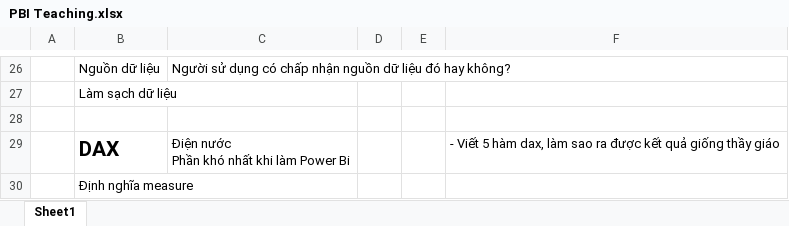
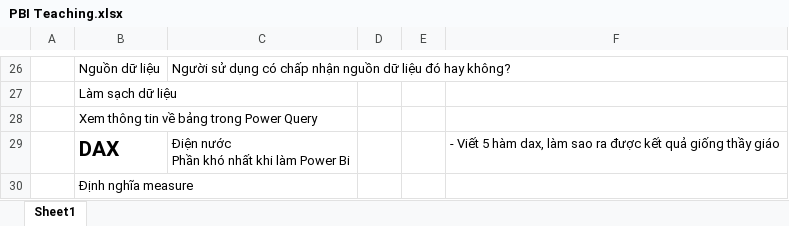
Before and after one commit to rayonjuly/rayopublic, an Excel workbook: 3. PBI Teaching/PBI Teaching.xlsx, sheet Sheet1, drawn as a sheet; only a part is shown, gaps mark what is left out; values as stored, in another font and other column widths than the file's, no borders; the diff names each change by its address in the sheet, - before the commit and + after, or states it on an @@ line.

```diff
--- a/3. PBI Teaching/PBI Teaching.xlsx (sheet Sheet1)
+++ b/3. PBI Teaching/PBI Teaching.xlsx (sheet Sheet1)
-B28: (empty)
+B28: Xem thông tin về bảng trong Power Query
```
Also changed, not shown: 5 other files.
